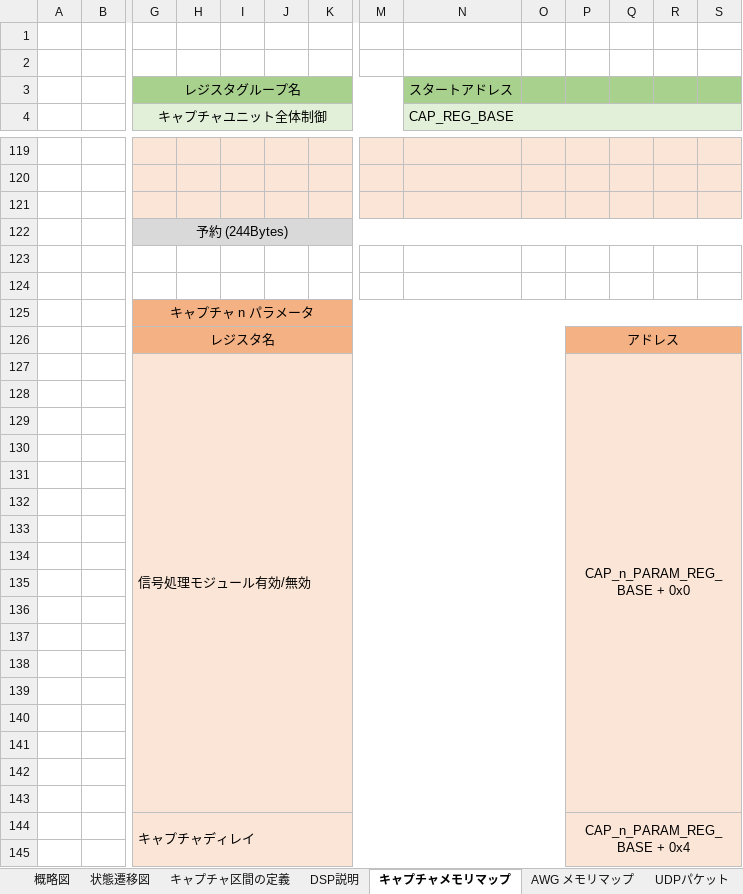
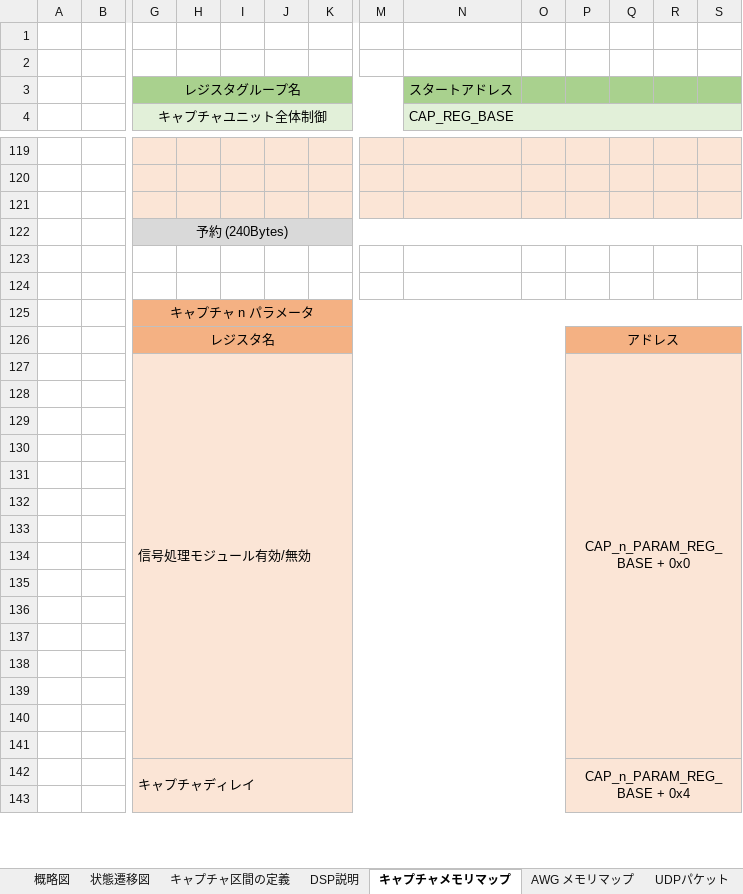
Before and after one commit to e-trees/e7awg_sw, an Excel workbook: manuals/figures/figures.xlsx, sheet キャプチャメモリマップ, drawn as a sheet; only a part is shown, gaps mark what is left out; values as stored, in another font and other column widths than the file's, no borders; charts and pictures not drawn; removed rows and columns are numbered as before the commit, all else as after; rows hold the shown columns only; the diff covers the shown part only; the diff names each change by its address in the sheet, - before the commit and + after, or states it on an @@ line.

```diff
--- a/manuals/figures/figures.xlsx (sheet キャプチャメモリマップ)
+++ b/manuals/figures/figures.xlsx (sheet キャプチャメモリマップ)
-G122 (キャプチャユニット全体制御): 予約 (244Bytes)
+G122 (キャプチャユニット全体制御): 予約 (240Bytes)
-row 127:  |  | 信号処理モジュール有効/無効 |  |  |  |  |  |  |  | CAP_n_PARAM_REG_BASE + 0x0
-row 128: (empty)
-G127 (キャプチャユニット全体制御): (empty)
+G127 (キャプチャユニット全体制御): 信号処理モジュール有効/無効
+G127:O141 merged
-P127: (empty)
+P127: CAP_n_PARAM_REG_BASE + 0x0
+P127:Y141 merged
```
Also changed, not shown: 1 edited cell elsewhere in this sheet, charts or pictures, 8 other files.
